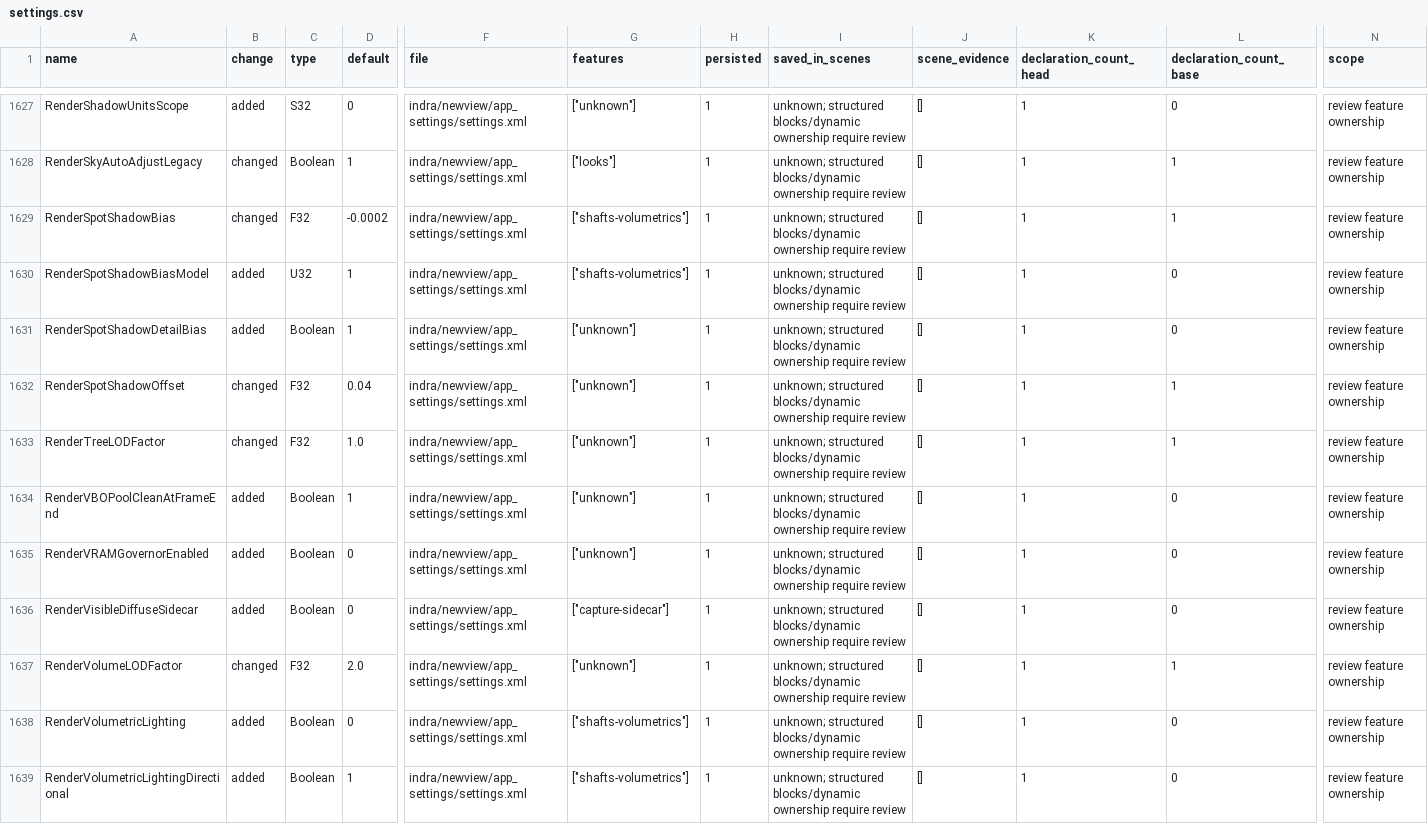
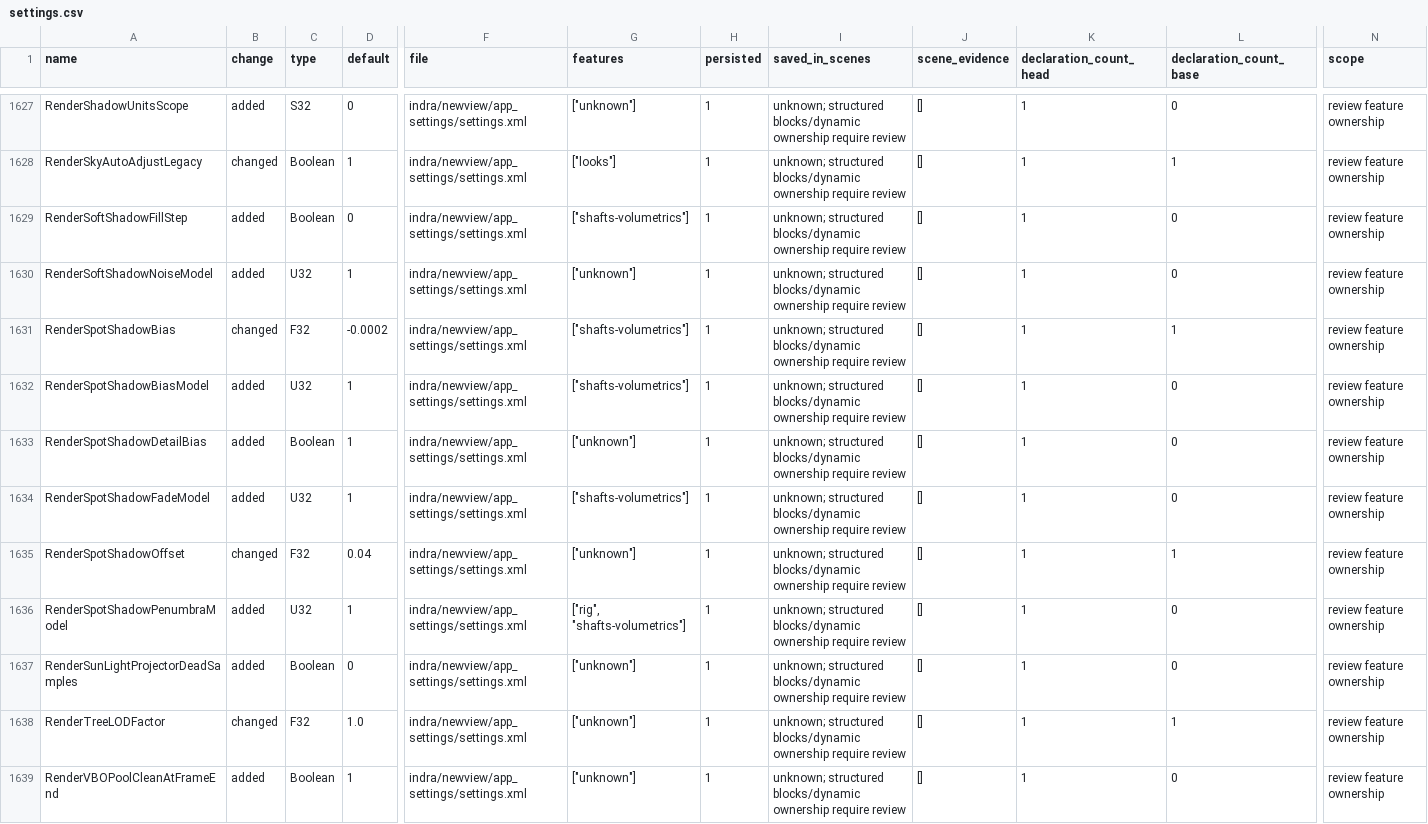
Before and after one commit to bwlupus-ctrl/Alchemy-Machinima, a CSV file: doc/director_suitcase/settings.csv, drawn as a sheet; only a part is shown, gaps mark what is left out; the shorter side is filled out with more unchanged rows; rows hold the shown columns only; the diff names each change by its address in the sheet, - before the commit and + after, or states it on an @@ line.

```diff
--- a/doc/director_suitcase/settings.csv
+++ b/doc/director_suitcase/settings.csv
+row 1629: RenderSoftShadowFillStep | added | Boolean | 0 | indra/newview/app_settings/settings.xml | ["shafts-volumetrics"] | 1 | unknown; structured blocks/dynamic ownership require review | [] | 1 | 0 | review feature ownership
+row 1630: RenderSoftShadowNoiseModel | added | U32 | 1 | indra/newview/app_settings/settings.xml | ["unknown"] | 1 | unknown; structured blocks/dynamic ownership require review | [] | 1 | 0 | review feature ownership
+row 1634: RenderSpotShadowFadeModel | added | U32 | 1 | indra/newview/app_settings/settings.xml | ["shafts-volumetrics"] | 1 | unknown; structured blocks/dynamic ownership require review | [] | 1 | 0 | review feature ownership
+row 1636: RenderSpotShadowPenumbraModel | added | U32 | 1 | indra/newview/app_settings/settings.xml | ["rig", "shafts-volumetrics"] | 1 | unknown; structured blocks/dynamic ownership require review | [] | 1 | 0 | review feature ownership
+row 1637: RenderSunLightProjectorDeadSamples | added | Boolean | 0 | indra/newview/app_settings/settings.xml | ["unknown"] | 1 | unknown; structured blocks/dynamic ownership require review | [] | 1 | 0 | review feature ownership
```
Also changed, not shown: doc/director_suitcase/inventory.csv, 32 other files.
